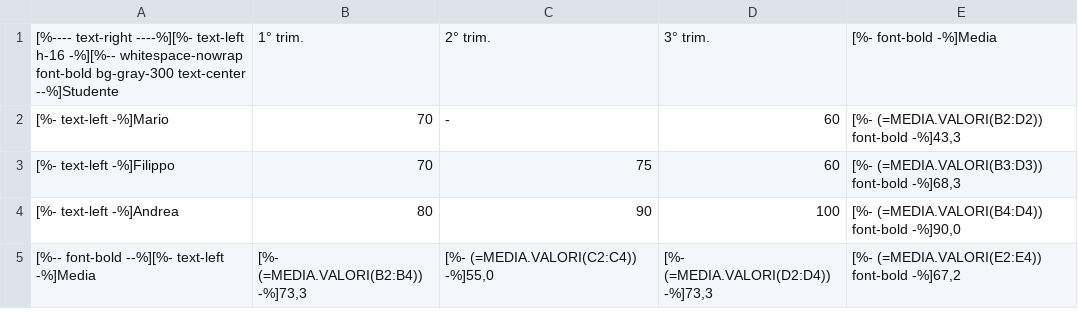
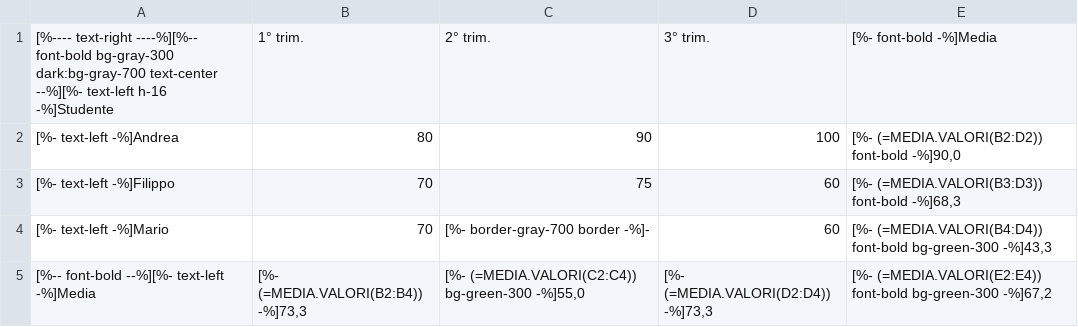
Before and after one commit to andrealeardini/wikilear, a CSV file: src/_data/media.valori.csv, drawn as a sheet.

Commit message:
New article - MEDIA

```diff
--- a/src/_data/media.valori.csv
+++ b/src/_data/media.valori.csv
@@ -1,5 +1,5 @@
-[%---- text-right ----%][%- text-left h-16 -%][%-- whitespace-nowrap font-bold bg-gray-300 text-center --%]Studente,1° trim.,2° trim.,3° trim.,[%- font-bold -%]Media
-[%- text-left -%]Mario,70,-,60,"[%- (=MEDIA.VALORI(B2:D2)) font-bold -%]43,3"
+[%---- text-right ----%][%-- font-bold bg-gray-300 dark:bg-gray-700 text-center --%][%- text-left h-16 -%]Studente,1° trim.,2° trim.,3° trim.,[%- font-bold -%]Media
+[%- text-left -%]Andrea,80,90,100,"[%- (=MEDIA.VALORI(B2:D2)) font-bold -%]90,0"
 [%- text-left -%]Filippo,70,75,60,"[%- (=MEDIA.VALORI(B3:D3)) font-bold -%]68,3"
-[%- text-left -%]Andrea,80,90,100,"[%- (=MEDIA.VALORI(B4:D4)) font-bold -%]90,0"
-[%-- font-bold --%][%- text-left -%]Media,"[%- (=MEDIA.VALORI(B2:B4)) -%]73,3","[%- (=MEDIA.VALORI(C2:C4)) -%]55,0","[%- (=MEDIA.VALORI(D2:D4)) -%]73,3","[%- (=MEDIA.VALORI(E2:E4)) font-bold -%]67,2"
+[%- text-left -%]Mario,70,[%- border-gray-700 border -%]-,60,"[%- (=MEDIA.VALORI(B4:D4)) font-bold bg-green-300 -%]43,3"
+[%-- font-bold --%][%- text-left -%]Media,"[%- (=MEDIA.VALORI(B2:B4)) -%]73,3","[%- (=MEDIA.VALORI(C2:C4)) bg-green-300 -%]55,0","[%- (=MEDIA.VALORI(D2:D4)) -%]73,3","[%- (=MEDIA.VALORI(E2:E4)) font-bold bg-green-300 -%]67,2"
```
Also changed, not shown: src/_data/media.csv, 8 other files.
